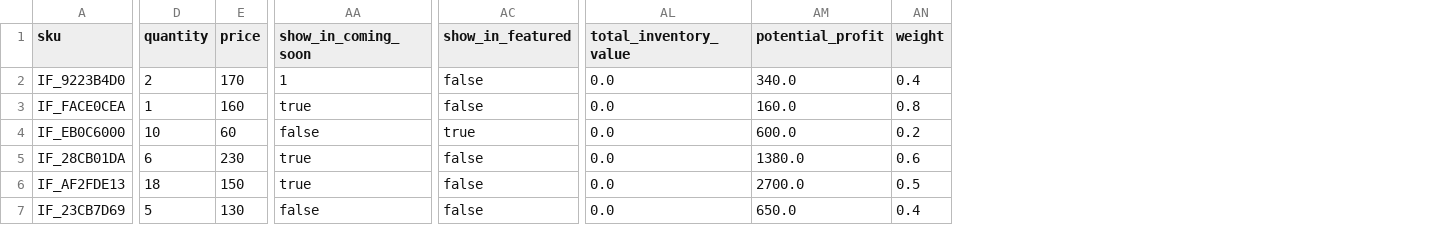
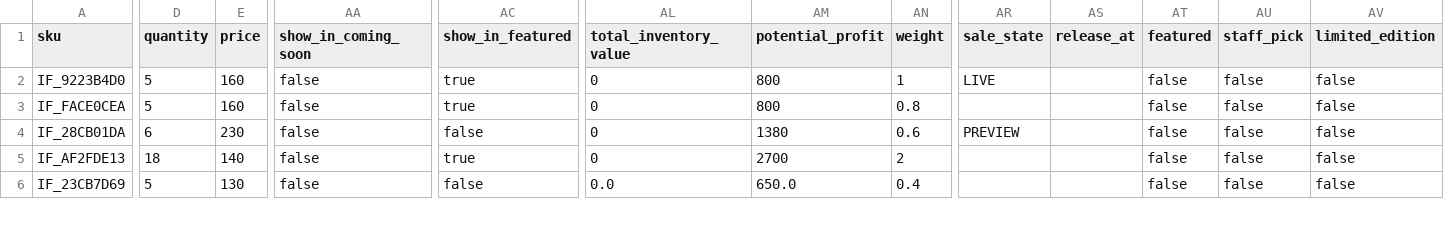
Before and after one commit to Raider3267/westcoastcollectibless, a CSV file: export.csv, drawn as a sheet; only a part is shown, gaps mark what is left out; removed rows and columns are numbered as before the commit, all else as after; rows hold the shown columns only; the diff covers the shown part only; the diff names each change by its address in the sheet, - before the commit and + after, or states it on an @@ line.

```diff
--- a/export.csv
+++ b/export.csv
+column AR (sale_state), rows 2-4: LIVE |  | PREVIEW
+column AS (release_at), empty
+column AT (featured), rows 2-6: all false
+column AU (staff_pick), rows 2-6: all false
+column AV (limited_edition), rows 2-6: all false
-D2 (quantity): 2
+D2 (quantity): 5
-E2 (price): 170
+E2 (price): 160
-AA2 (show_in_coming_soon): 1
+AA2 (show_in_coming_soon): false
-AC2:AC3 (show_in_featured): false
+AC2:AC3 (show_in_featured): true
-AL2:AL3 (total_inventory_value): 0.0
+AL2:AL3 (total_inventory_value): 0
-AM2 (potential_profit): 340.0
+AM2 (potential_profit): 800
-AN2 (weight): 0.4
+AN2 (weight): 1
-D3 (quantity): 1
+D3 (quantity): 5
-AA3 (show_in_coming_soon): true
+AA3 (show_in_coming_soon): false
-AM3 (potential_profit): 160.0
+AM3 (potential_profit): 800
-row 4: IF_EB0C6000 | 10 | 60 | false | true | 0.0 | 600.0 | 0.2
-AA4:AA5 (show_in_coming_soon): true
+AA4:AA5 (show_in_coming_soon): false
-AL4:AL5 (total_inventory_value): 0.0
+AL4:AL5 (total_inventory_value): 0
-AM4 (potential_profit): 1380.0
+AM4 (potential_profit): 1380
-E5 (price): 150
+E5 (price): 140
-AC5 (show_in_featured): false
+AC5 (show_in_featured): true
-AM5 (potential_profit): 2700.0
+AM5 (potential_profit): 2700
-AN5 (weight): 0.5
+AN5 (weight): 2
```
Also changed, not shown: 1 added row and 17 edited cells elsewhere in this file, 27 other files.
